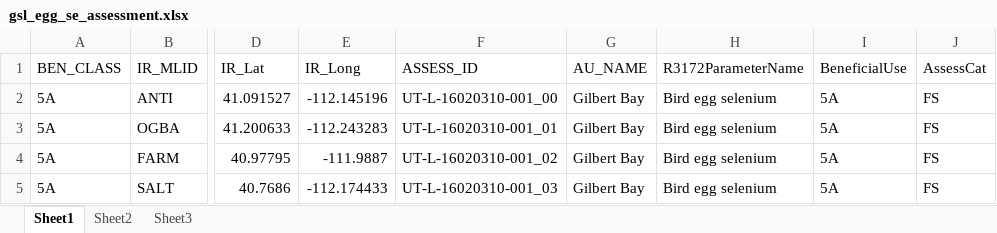
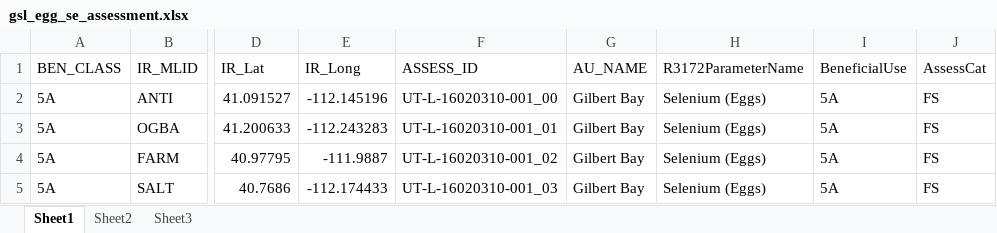
Before and after one commit to utah-dwq/IR-2020, an Excel workbook: 99_external_assessments/gsl_egg_se/gsl_egg_se_assessment.xlsx, sheet Sheet1, drawn as a sheet; only a part is shown, gaps mark what is left out; values as stored, in another font and other column widths than the file's, no borders; the diff names each change by its address in the sheet, - before the commit and + after, or states it on an @@ line.

```diff
--- a/99_external_assessments/gsl_egg_se/gsl_egg_se_assessment.xlsx (sheet Sheet1)
+++ b/99_external_assessments/gsl_egg_se/gsl_egg_se_assessment.xlsx (sheet Sheet1)
-H2:H5 (R3172ParameterName): Bird egg selenium
+H2:H5 (R3172ParameterName): Selenium (Eggs)
```
Also changed, not shown: 25 other files.
